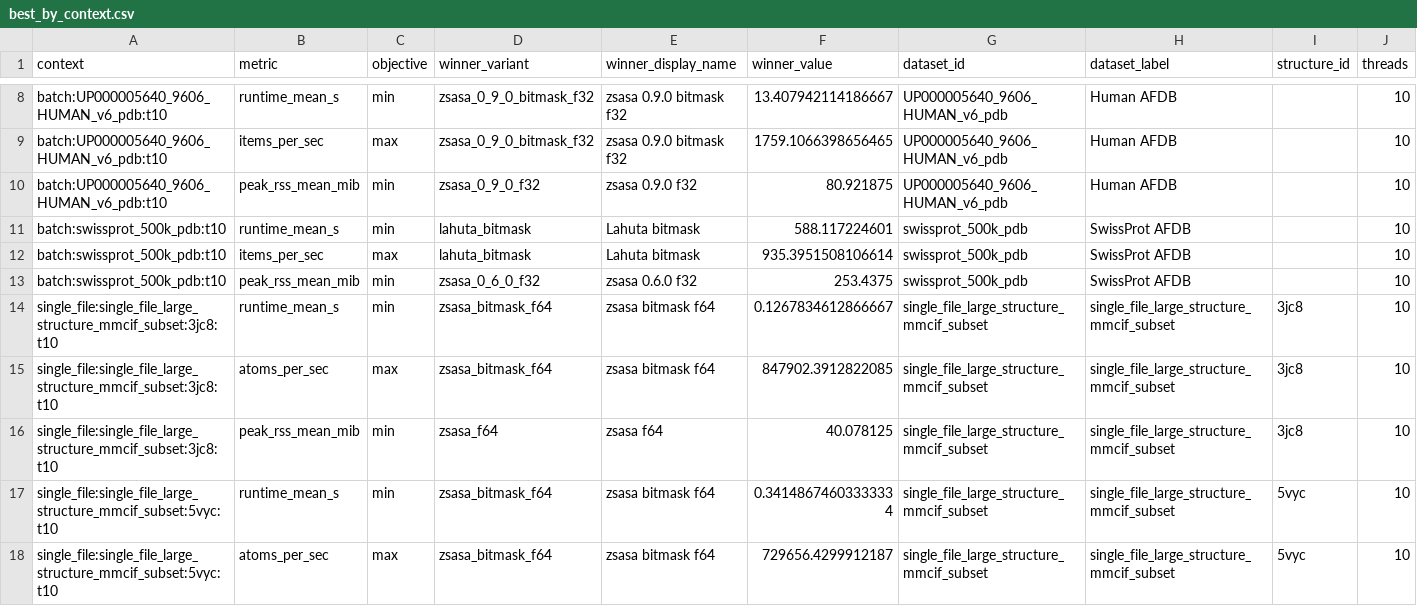
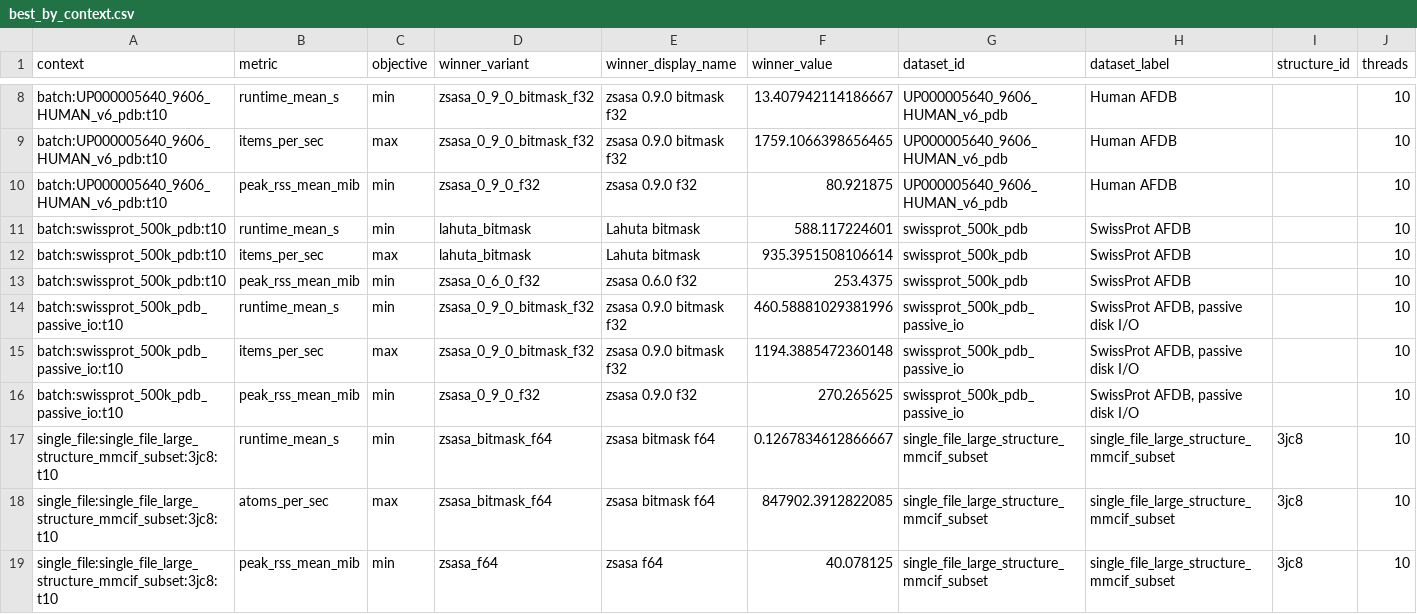
Before and after one commit to N283T/zsasa-benchmarks, a CSV file: results/tables/best_by_context.csv, drawn as a sheet; only a part is shown, gaps mark what is left out; the shorter side is filled out with more unchanged rows; the diff names each change by its address in the sheet, - before the commit and + after, or states it on an @@ line.

```diff
--- a/results/tables/best_by_context.csv
+++ b/results/tables/best_by_context.csv
+row 14: batch:swissprot_500k_pdb_passive_io:t10 | runtime_mean_s | min | zsasa_0_9_0_bitmask_f32 | zsasa 0.9.0 bitmask f32 | 460.58881029381996 | swissprot_500k_pdb_passive_io | SwissProt AFDB, passive disk I/O |  | 10
+row 15: batch:swissprot_500k_pdb_passive_io:t10 | items_per_sec | max | zsasa_0_9_0_bitmask_f32 | zsasa 0.9.0 bitmask f32 | 1194.3885472360148 | swissprot_500k_pdb_passive_io | SwissProt AFDB, passive disk I/O |  | 10
+row 16: batch:swissprot_500k_pdb_passive_io:t10 | peak_rss_mean_mib | min | zsasa_0_9_0_f32 | zsasa 0.9.0 f32 | 270.265625 | swissprot_500k_pdb_passive_io | SwissProt AFDB, passive disk I/O |  | 10
```
Also changed, not shown: results/tables/batch_t10_summary.csv, results/tables/batch_thread_scaling.csv, 11 other files.
